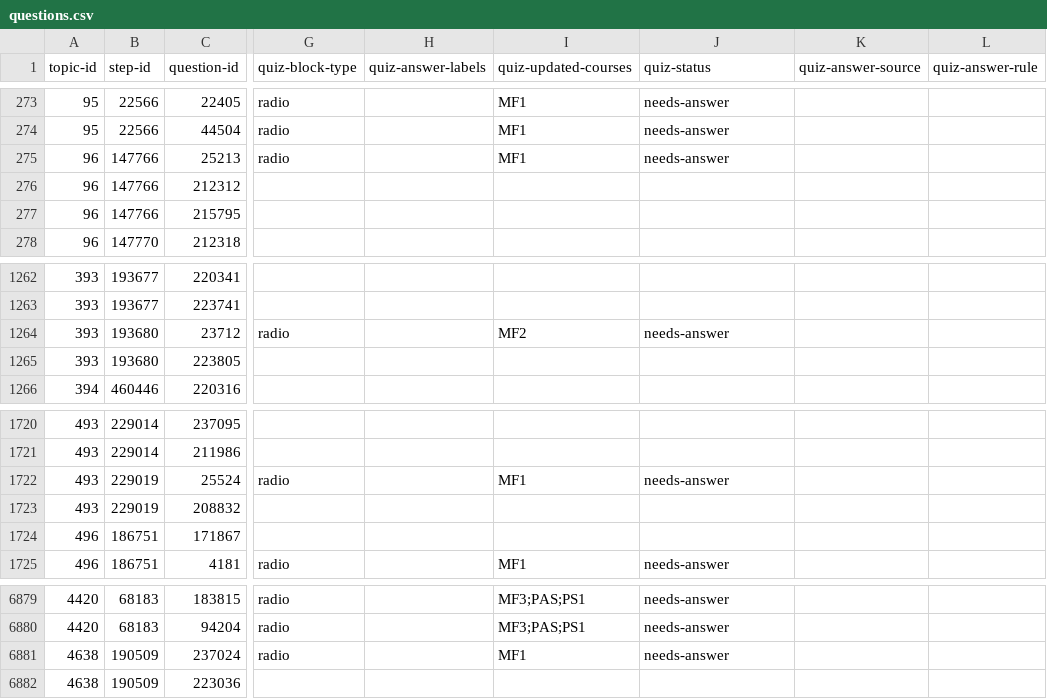
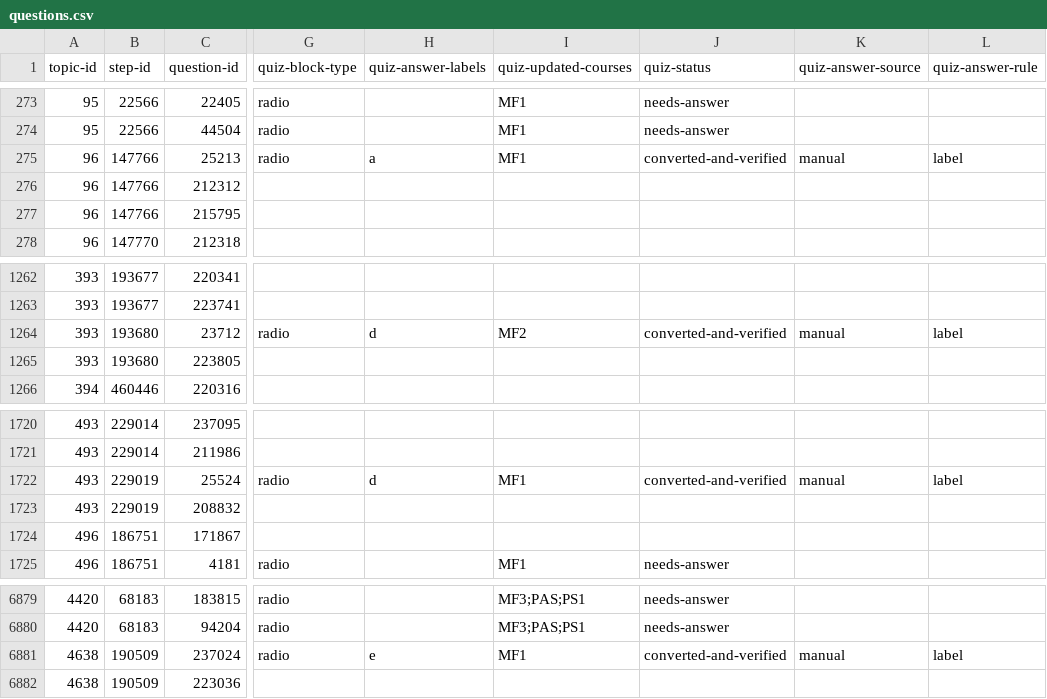
Before and after one commit to commotum/study, a CSV file: vault/MA/Mathematical-Foundations/questions.csv, drawn as a sheet; only a part is shown, gaps mark what is left out; the diff names each change by its address in the sheet, - before the commit and + after, or states it on an @@ line.

```diff
--- a/vault/MA/Mathematical-Foundations/questions.csv
+++ b/vault/MA/Mathematical-Foundations/questions.csv
-H275 (quiz-answer-labels): (empty)
+H275 (quiz-answer-labels): a
-J275 (quiz-status): needs-answer
+J275 (quiz-status): converted-and-verified
-K275 (quiz-answer-source): (empty)
+K275 (quiz-answer-source): manual
-L275 (quiz-answer-rule): (empty)
+L275 (quiz-answer-rule): label
-H1264 (quiz-answer-labels): (empty)
+H1264 (quiz-answer-labels): d
-J1264 (quiz-status): needs-answer
+J1264 (quiz-status): converted-and-verified
-K1264 (quiz-answer-source): (empty)
+K1264 (quiz-answer-source): manual
-L1264 (quiz-answer-rule): (empty)
+L1264 (quiz-answer-rule): label
-H1722 (quiz-answer-labels): (empty)
+H1722 (quiz-answer-labels): d
-J1722 (quiz-status): needs-answer
+J1722 (quiz-status): converted-and-verified
-K1722 (quiz-answer-source): (empty)
+K1722 (quiz-answer-source): manual
-L1722 (quiz-answer-rule): (empty)
+L1722 (quiz-answer-rule): label
-H6881 (quiz-answer-labels): (empty)
+H6881 (quiz-answer-labels): e
-J6881 (quiz-status): needs-answer
+J6881 (quiz-status): converted-and-verified
-K6881 (quiz-answer-source): (empty)
+K6881 (quiz-answer-source): manual
-L6881 (quiz-answer-rule): (empty)
+L6881 (quiz-answer-rule): label
```
Also changed, not shown: vault/MA/Mathematical-Analysis-&-Modeling/questions.csv, vault/MA/Mathematical-Methods-for-Machine-Learning/questions.csv, 57 other files.
